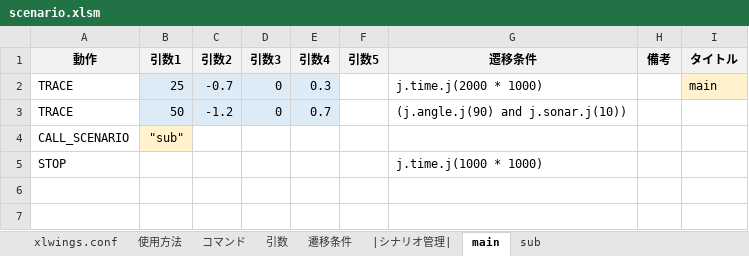
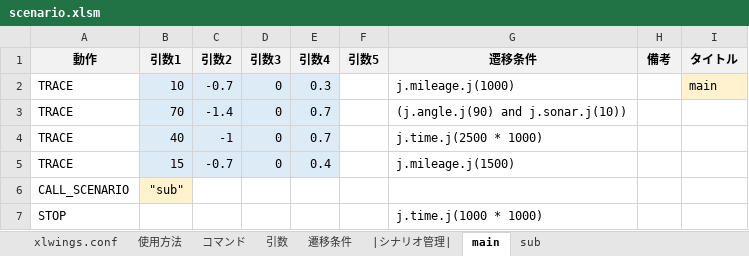
Before and after one commit to Black2856/etrobo2023, an Excel workbook: util/scenario/scenario.xlsm, sheet main, drawn as a sheet; values as stored, in another font and other column widths than the file's, no borders; the diff names each change by its address in the sheet, - before the commit and + after, or states it on an @@ line.

```diff
--- a/util/scenario/scenario.xlsm (sheet main)
+++ b/util/scenario/scenario.xlsm (sheet main)
-B2 (引数1): 25
+B2 (引数1): 10
-G2 (遷移条件): j.time.j(2000 * 1000)
+G2 (遷移条件): j.mileage.j(1000)
-B3 (引数1): 50
+B3 (引数1): 70
-C3 (引数2): -1.2
+C3 (引数2): -1.4
+row 4: TRACE | 40 | -1 | 0 | 0.7 |  | j.time.j(2500 * 1000)
+row 5: TRACE | 15 | -0.7 | 0 | 0.4 |  | j.mileage.j(1500)
```
Also changed, not shown: sheet xlwings.conf, 13 other files.
